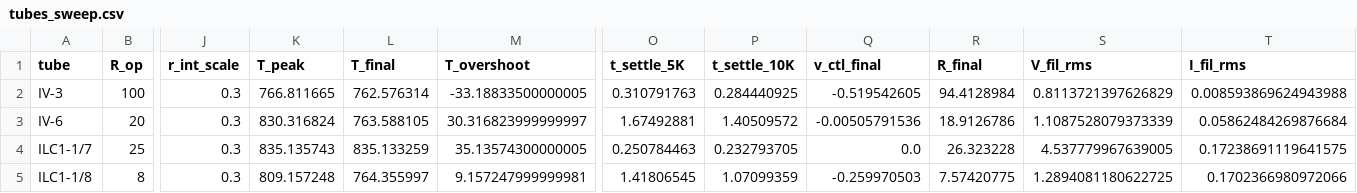
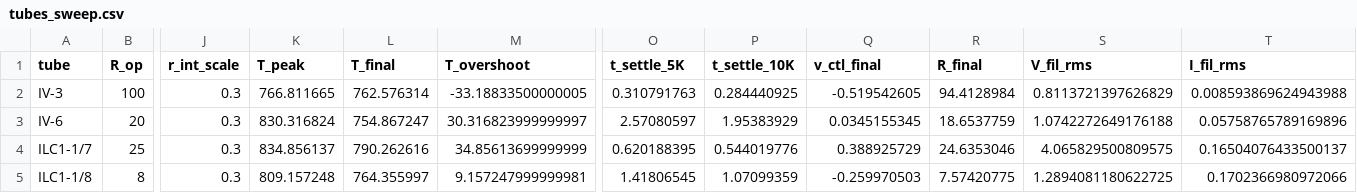
Before and after one commit to lewisbrown-uk/smps-design-tools, a CSV file: ngspice_examples/tubes_sweep.csv, drawn as a sheet; only a part is shown, gaps mark what is left out; the diff names each change by its address in the sheet, - before the commit and + after, or states it on an @@ line.

```diff
--- a/ngspice_examples/tubes_sweep.csv
+++ b/ngspice_examples/tubes_sweep.csv
-L3 (T_final): 763.588105
+L3 (T_final): 754.867247
-O3 (t_settle_5K): 1.67492881
+O3 (t_settle_5K): 2.57080597
-P3 (t_settle_10K): 1.40509572
+P3 (t_settle_10K): 1.95383929
-Q3 (v_ctl_final): -0.00505791536
+Q3 (v_ctl_final): 0.0345155345
-R3 (R_final): 18.9126786
+R3 (R_final): 18.6537759
-S3 (V_fil_rms): 1.1087528079373339
+S3 (V_fil_rms): 1.0742272649176188
-T3 (I_fil_rms): 0.05862484269876684
+T3 (I_fil_rms): 0.05758765789169896
-K4 (T_peak): 835.135743
+K4 (T_peak): 834.856137
-L4 (T_final): 835.133259
+L4 (T_final): 790.262616
-M4 (T_overshoot): 35.13574300000005
+M4 (T_overshoot): 34.85613699999999
-O4 (t_settle_5K): 0.250784463
+O4 (t_settle_5K): 0.620188395
-P4 (t_settle_10K): 0.232793705
+P4 (t_settle_10K): 0.544019776
-Q4 (v_ctl_final): 0.0
+Q4 (v_ctl_final): 0.388925729
-R4 (R_final): 26.323228
+R4 (R_final): 24.6353046
-S4 (V_fil_rms): 4.537779967639005
+S4 (V_fil_rms): 4.065829500809575
-T4 (I_fil_rms): 0.17238691119641575
+T4 (I_fil_rms): 0.16504076433500137
```
Also changed, not shown: 2 other files.
